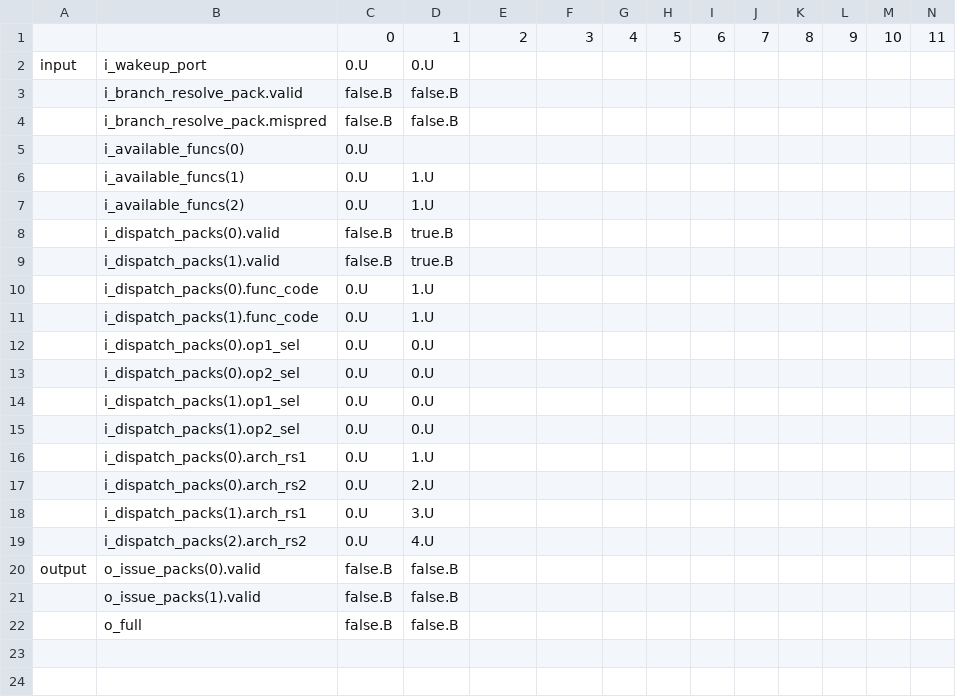
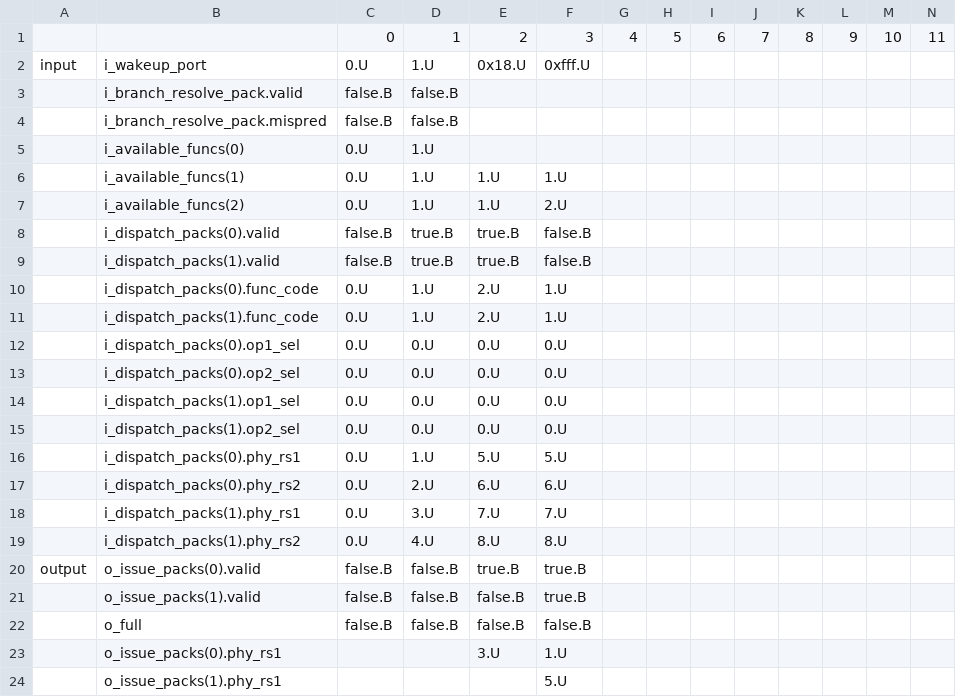
Before and after one commit to Boucii/RISC-V-Ladder, a CSV file: utils/testbench_gen/test.CSV, drawn as a sheet.

```diff
--- a/utils/testbench_gen/test.CSV
+++ b/utils/testbench_gen/test.CSV
@@ -1,22 +1,24 @@
 ,,0,1,2,3,4,5,6,7,8,9,10,11
-input,i_wakeup_port,0.U,0.U,,,,,,,,,,
+input,i_wakeup_port,0.U,1.U,0x18.U,0xfff.U,,,,,,,,
 ,i_branch_resolve_pack.valid,false.B,false.B,,,,,,,,,,
 ,i_branch_resolve_pack.mispred,false.B,false.B,,,,,,,,,,
-,i_available_funcs(0),0.U,,,,,,,,,,,
-,i_available_funcs(1),0.U,1.U,,,,,,,,,,
-,i_available_funcs(2),0.U,1.U,,,,,,,,,,
-,i_dispatch_packs(0).valid,false.B,true.B,,,,,,,,,,
-,i_dispatch_packs(1).valid,false.B,true.B,,,,,,,,,,
-,i_dispatch_packs(0).func_code,0.U,1.U,,,,,,,,,,
-,i_dispatch_packs(1).func_code,0.U,1.U,,,,,,,,,,
-,i_dispatch_packs(0).op1_sel,0.U,0.U,,,,,,,,,,
-,i_dispatch_packs(0).op2_sel,0.U,0.U,,,,,,,,,,
-,i_dispatch_packs(1).op1_sel,0.U,0.U,,,,,,,,,,
-,i_dispatch_packs(1).op2_sel,0.U,0.U,,,,,,,,,,
-,i_dispatch_packs(0).arch_rs1,0.U,1.U,,,,,,,,,,
-,i_dispatch_packs(0).arch_rs2,0.U,2.U,,,,,,,,,,
-,i_dispatch_packs(1).arch_rs1,0.U,3.U,,,,,,,,,,
-,i_dispatch_packs(2).arch_rs2,0.U,4.U,,,,,,,,,,
-output,o_issue_packs(0).valid,false.B,false.B,,,,,,,,,,
-,o_issue_packs(1).valid,false.B,false.B,,,,,,,,,,
-,o_full,false.B,false.B,,,,,,,,,,
+,i_available_funcs(0),0.U,1.U,,,,,,,,,,
+,i_available_funcs(1),0.U,1.U,1.U,1.U,,,,,,,,
+,i_available_funcs(2),0.U,1.U,1.U,2.U,,,,,,,,
+,i_dispatch_packs(0).valid,false.B,true.B,true.B,false.B,,,,,,,,
+,i_dispatch_packs(1).valid,false.B,true.B,true.B,false.B,,,,,,,,
+,i_dispatch_packs(0).func_code,0.U,1.U,2.U,1.U,,,,,,,,
+,i_dispatch_packs(1).func_code,0.U,1.U,2.U,1.U,,,,,,,,
+,i_dispatch_packs(0).op1_sel,0.U,0.U,0.U,0.U,,,,,,,,
+,i_dispatch_packs(0).op2_sel,0.U,0.U,0.U,0.U,,,,,,,,
+,i_dispatch_packs(1).op1_sel,0.U,0.U,0.U,0.U,,,,,,,,
+,i_dispatch_packs(1).op2_sel,0.U,0.U,0.U,0.U,,,,,,,,
+,i_dispatch_packs(0).phy_rs1,0.U,1.U,5.U,5.U,,,,,,,,
+,i_dispatch_packs(0).phy_rs2,0.U,2.U,6.U,6.U,,,,,,,,
+,i_dispatch_packs(1).phy_rs1,0.U,3.U,7.U,7.U,,,,,,,,
+,i_dispatch_packs(1).phy_rs2,0.U,4.U,8.U,8.U,,,,,,,,
+output,o_issue_packs(0).valid,false.B,false.B,true.B,true.B,,,,,,,,
+,o_issue_packs(1).valid,false.B,false.B,false.B,true.B,,,,,,,,
+,o_full,false.B,false.B,false.B,false.B,,,,,,,,
+,o_issue_packs(0).phy_rs1,,,3.U,1.U,,,,,,,,
+,o_issue_packs(1).phy_rs1,,,,5.U,,,,,,,,
```
Also changed, not shown: 3 other files.
